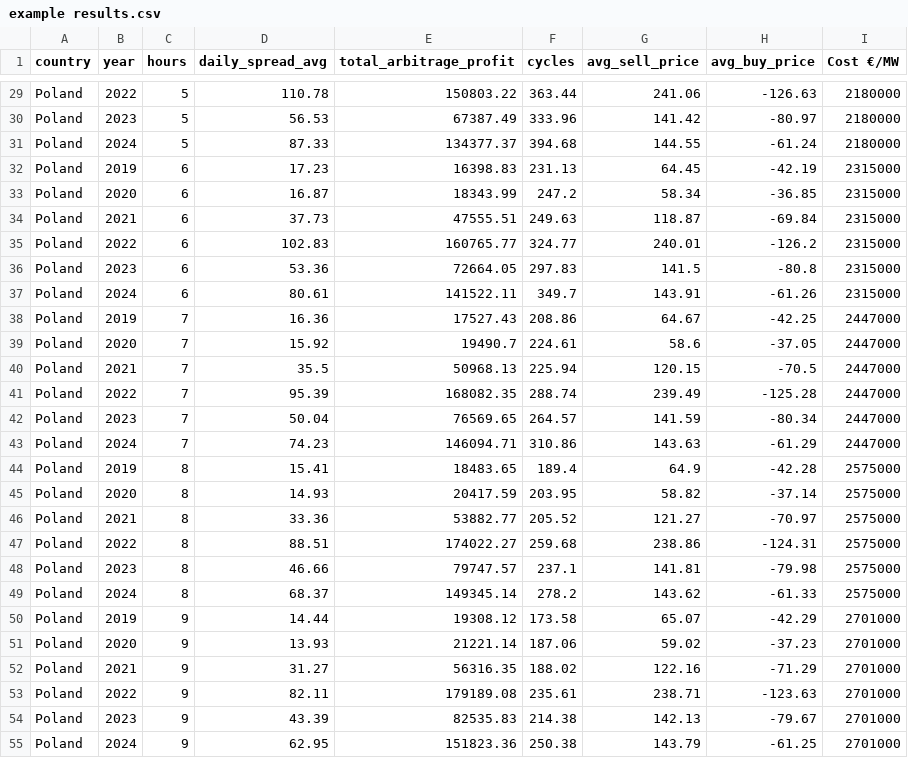
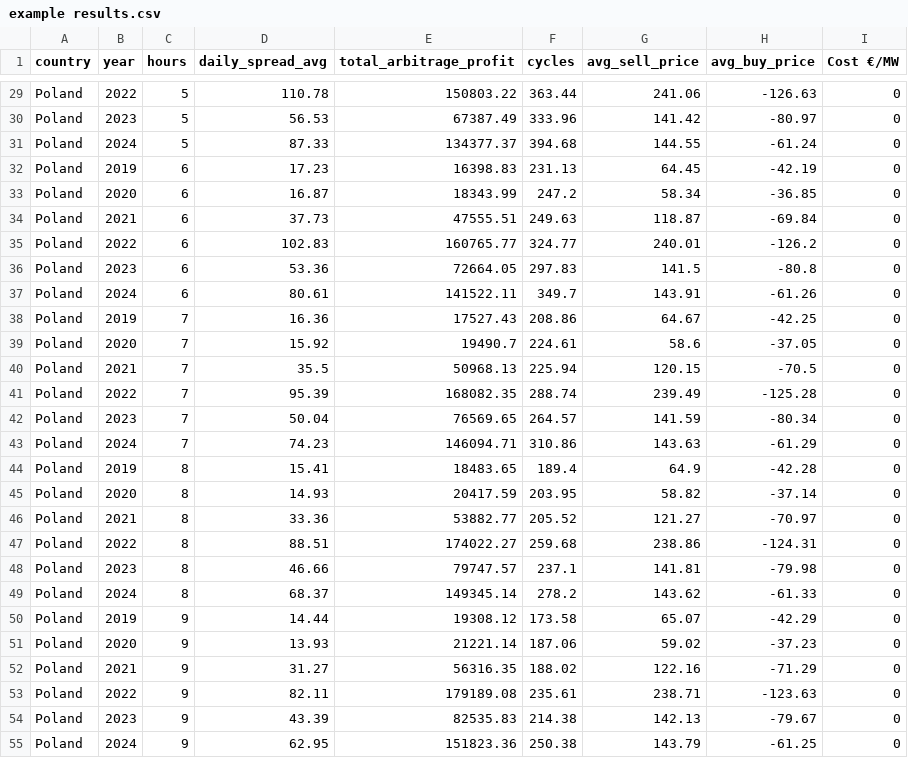
Before and after one commit to barnabyw/revenues, a CSV file: results/example results.csv, drawn as a sheet; only a part is shown, gaps mark what is left out; the diff covers the shown part only; the diff names each change by its address in the sheet, - before the commit and + after, or states it on an @@ line.

```diff
--- a/results/example results.csv
+++ b/results/example results.csv
-I29:I31 (Cost €/MW): 2180000
+I29:I31 (Cost €/MW): 0
-I32:I37 (Cost €/MW): 2315000
+I32:I37 (Cost €/MW): 0
-I38:I43 (Cost €/MW): 2447000
+I38:I43 (Cost €/MW): 0
-I44:I49 (Cost €/MW): 2575000
+I44:I49 (Cost €/MW): 0
-I50:I55 (Cost €/MW): 2701000
+I50:I55 (Cost €/MW): 0
```
Also changed, not shown: 98 edited cells elsewhere in this file, results/arbitrage_results_efficiency.csv, 3 other files.
